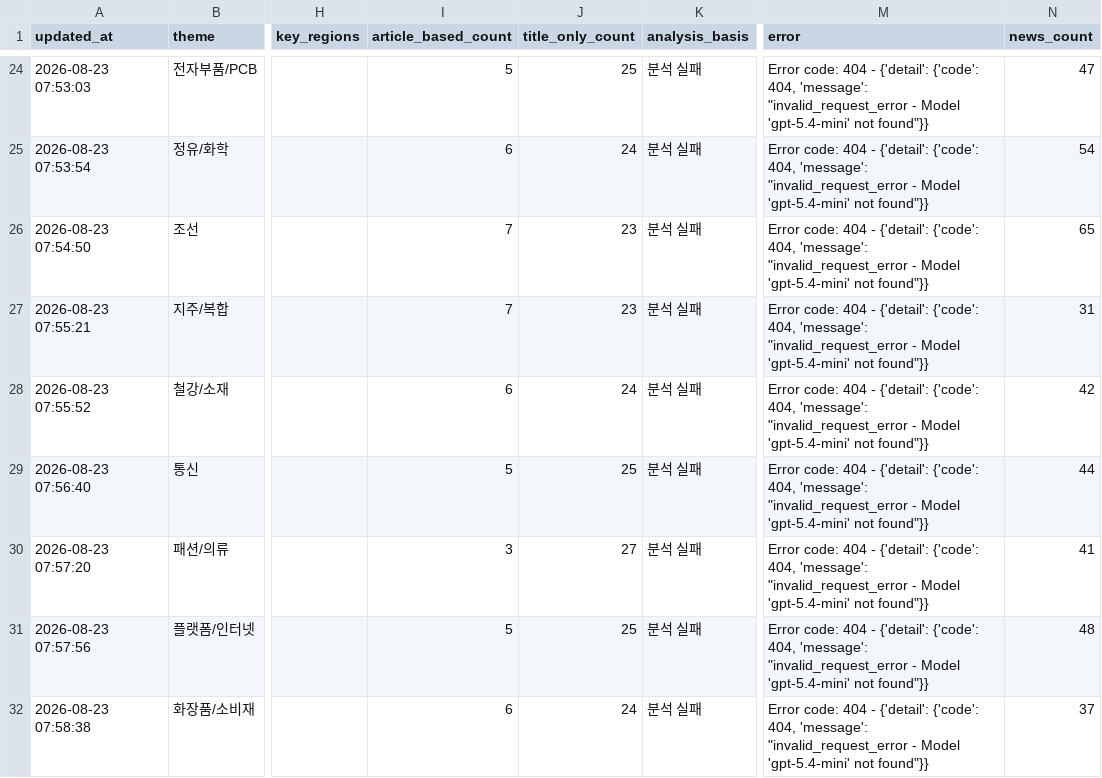
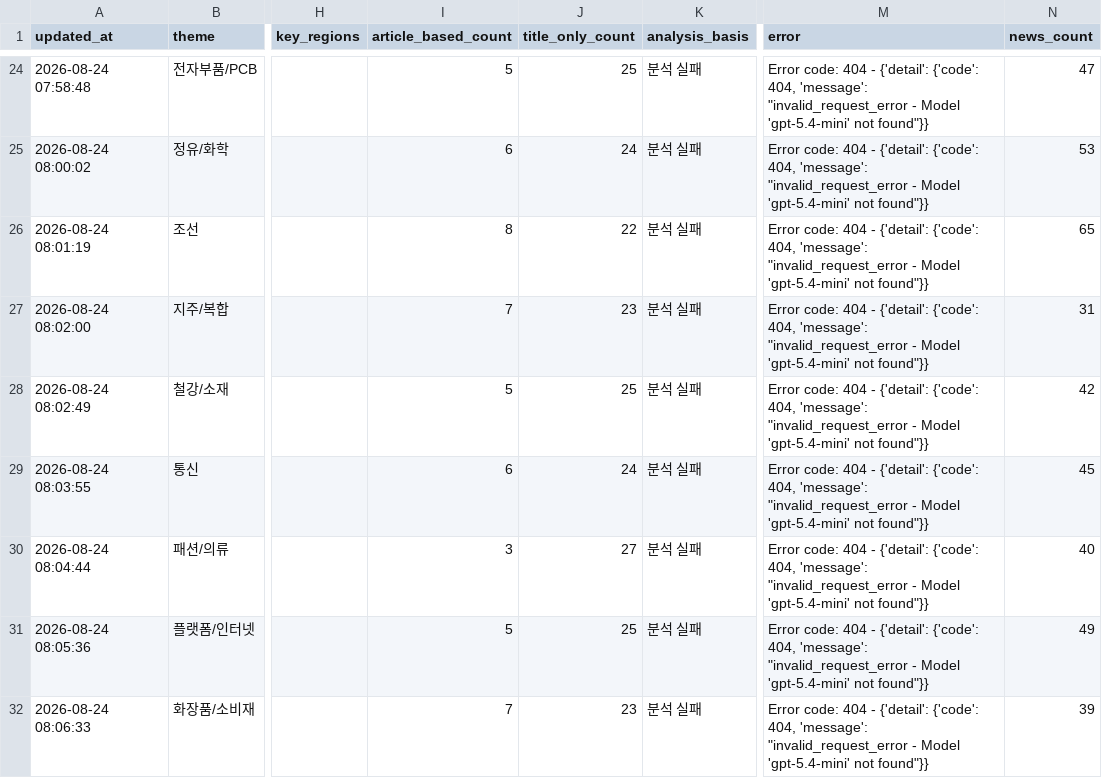
Before and after one commit to Dolphin-cs224/ai-turbo, a CSV file: data/theme_news_scores.csv, drawn as a sheet; only a part is shown, gaps mark what is left out; the diff covers the shown part only; the diff names each change by its address in the sheet, - before the commit and + after, or states it on an @@ line.

```diff
--- a/data/theme_news_scores.csv
+++ b/data/theme_news_scores.csv
-A24 (updated_at): 2026-08-23 07:53:03
+A24 (updated_at): 2026-08-24 07:58:48
-A25 (updated_at): 2026-08-23 07:53:54
+A25 (updated_at): 2026-08-24 08:00:02
-N25 (news_count): 54
+N25 (news_count): 53
-A26 (updated_at): 2026-08-23 07:54:50
+A26 (updated_at): 2026-08-24 08:01:19
-I26 (article_based_count): 7
+I26 (article_based_count): 8
-J26 (title_only_count): 23
+J26 (title_only_count): 22
-A27 (updated_at): 2026-08-23 07:55:21
+A27 (updated_at): 2026-08-24 08:02:00
-A28 (updated_at): 2026-08-23 07:55:52
+A28 (updated_at): 2026-08-24 08:02:49
-I28 (article_based_count): 6
+I28 (article_based_count): 5
-J28 (title_only_count): 24
+J28 (title_only_count): 25
-A29 (updated_at): 2026-08-23 07:56:40
+A29 (updated_at): 2026-08-24 08:03:55
-I29 (article_based_count): 5
+I29 (article_based_count): 6
-J29 (title_only_count): 25
+J29 (title_only_count): 24
-N29 (news_count): 44
+N29 (news_count): 45
-A30 (updated_at): 2026-08-23 07:57:20
+A30 (updated_at): 2026-08-24 08:04:44
-N30 (news_count): 41
+N30 (news_count): 40
-A31 (updated_at): 2026-08-23 07:57:56
+A31 (updated_at): 2026-08-24 08:05:36
-N31 (news_count): 48
+N31 (news_count): 49
-A32 (updated_at): 2026-08-23 07:58:38
+A32 (updated_at): 2026-08-24 08:06:33
-I32 (article_based_count): 6
+I32 (article_based_count): 7
-J32 (title_only_count): 24
+J32 (title_only_count): 23
-N32 (news_count): 37
+N32 (news_count): 39
```
Also changed, not shown: 1 added row, 1 removed row and 62 edited cells elsewhere in this file, 1 other file.
